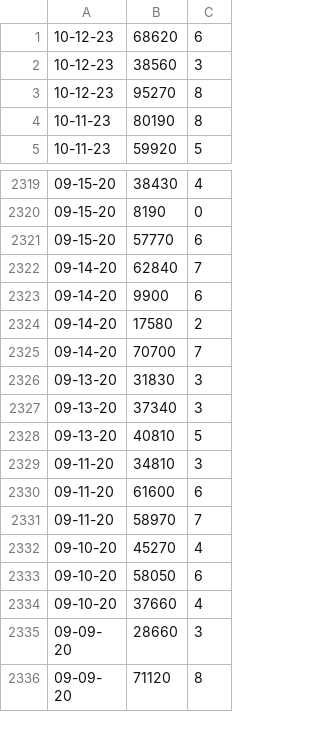
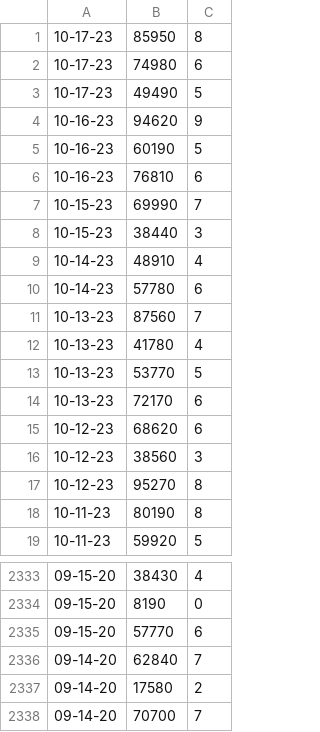
Before and after one commit to apnance/MsScoreminder, a CSV file: Ms Pacman Scoreminder/DefaultData.csv, drawn as a sheet; only a part is shown, gaps mark what is left out; the shorter side is filled out with more unchanged rows; removed rows and columns are numbered as before the commit, all else as after; the diff names each change by its address in the sheet, - before the commit and + after, or states it on an @@ line.

Commit message:
Update

```diff
--- a/Ms Pacman Scoreminder/DefaultData.csv
+++ b/Ms Pacman Scoreminder/DefaultData.csv
+row 1: 10-17-23 | 85950 | 8
+row 2: 10-17-23 | 74980 | 6
+row 3: 10-17-23 | 49490 | 5
+row 4: 10-16-23 | 94620 | 9
+row 5: 10-16-23 | 60190 | 5
+row 6: 10-16-23 | 76810 | 6
+row 7: 10-15-23 | 69990 | 7
+row 8: 10-15-23 | 38440 | 3
+row 9: 10-14-23 | 48910 | 4
+row 10: 10-14-23 | 57780 | 6
+row 11: 10-13-23 | 87560 | 7
+row 12: 10-13-23 | 41780 | 4
+row 13: 10-13-23 | 53770 | 5
+row 14: 10-13-23 | 72170 | 6
-row 2323: 09-14-20 | 9900 | 6
```
